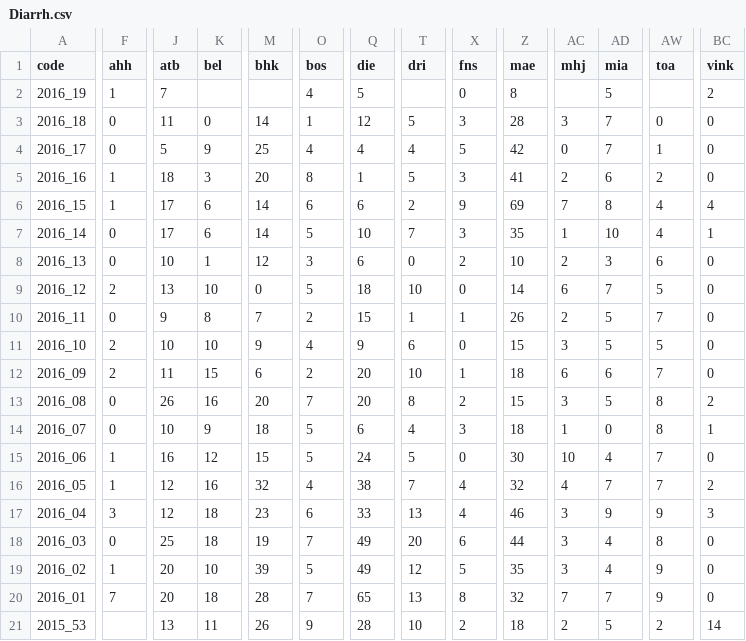
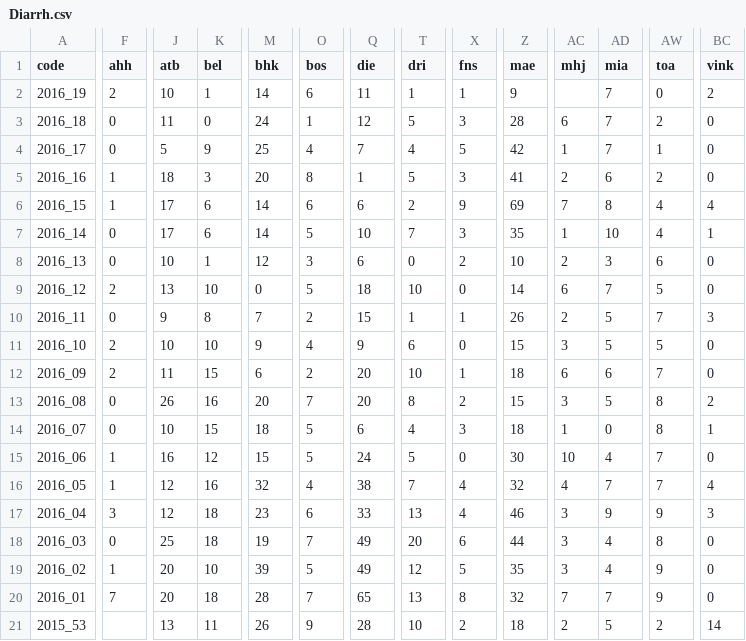
Before and after one commit to RanaivosonHerimanitra/Sentinel, a CSV file: data/Diarrh.csv, drawn as a sheet; only a part is shown, gaps mark what is left out; the diff covers the shown part only; the diff names each change by its address in the sheet, - before the commit and + after, or states it on an @@ line.

```diff
--- a/data/Diarrh.csv
+++ b/data/Diarrh.csv
-F2 (ahh): 1
+F2 (ahh): 2
-J2 (atb): 7
+J2 (atb): 10
-K2 (bel): (empty)
+K2 (bel): 1
-M2 (bhk): (empty)
+M2 (bhk): 14
-O2 (bos): 4
+O2 (bos): 6
-Q2 (die): 5
+Q2 (die): 11
-T2 (dri): (empty)
+T2 (dri): 1
-X2 (fns): 0
+X2 (fns): 1
-Z2 (mae): 8
+Z2 (mae): 9
-AD2 (mia): 5
+AD2 (mia): 7
-AW2 (toa): (empty)
+AW2 (toa): 0
-M3 (bhk): 14
+M3 (bhk): 24
-AC3 (mhj): 3
+AC3 (mhj): 6
-AW3 (toa): 0
+AW3 (toa): 2
-Q4 (die): 4
+Q4 (die): 7
-AC4 (mhj): 0
+AC4 (mhj): 1
-BC10 (vink): 0
+BC10 (vink): 3
-K14 (bel): 9
+K14 (bel): 15
-BC16 (vink): 2
+BC16 (vink): 4
```
Also changed, not shown: 10 edited cells elsewhere in this file, data/Consultations.csv, data/Diarrh_feb.csv, 20 other files.
